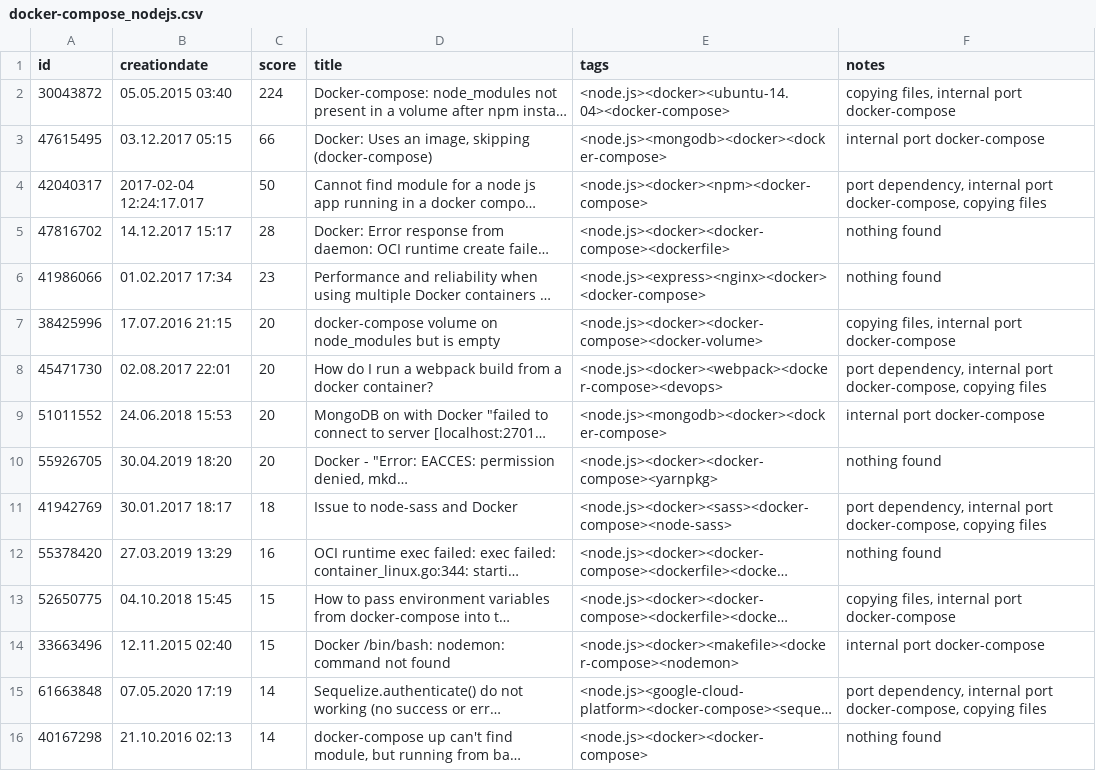
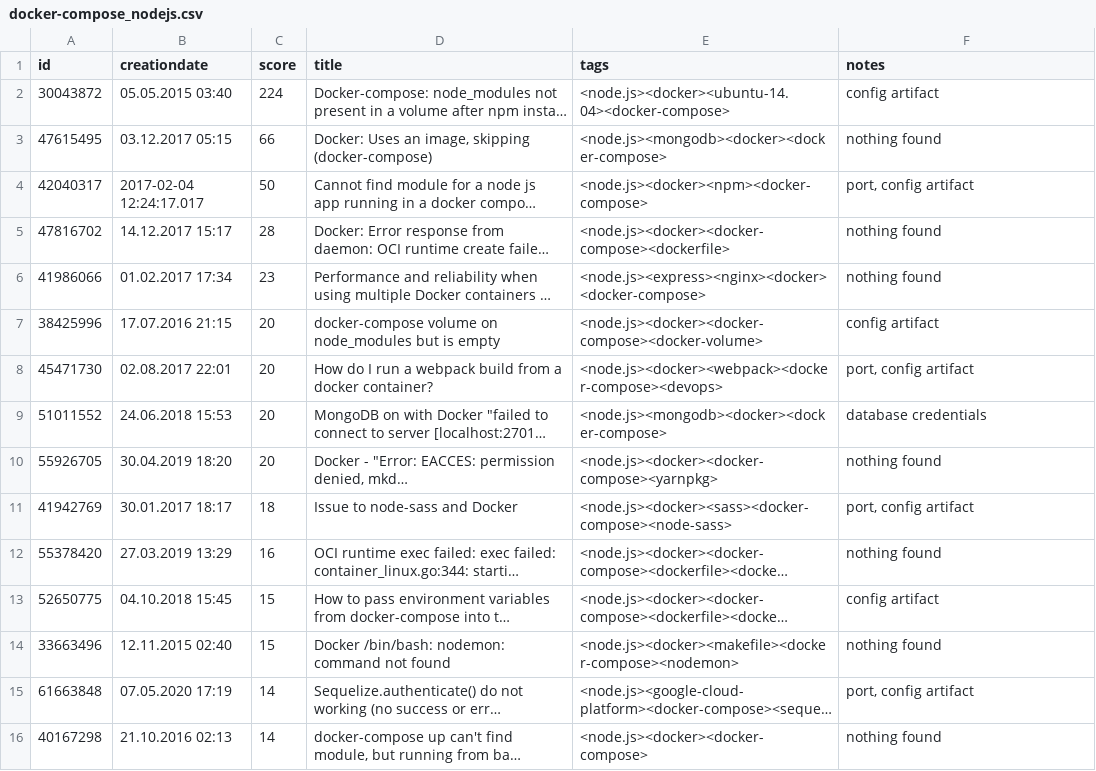
Before and after one commit to AI-4-SE/CfgNet-A-Framework-for-Tracking-Equality-Based-Configuration-Dependencies-Across-a-Software-Project, a CSV file: data/violation_injection/stackoverflow/docker-compose_nodejs.csv, drawn as a sheet; only a part is shown; long unchanged cells end in …; the diff covers the shown part only; the diff names each change by its address in the sheet, - before the commit and + after, or states it on an @@ line.

```diff
--- a/data/violation_injection/stackoverflow/docker-compose_nodejs.csv
+++ b/data/violation_injection/stackoverflow/docker-compose_nodejs.csv
-F2 (notes): copying files, internal port docker-compose
+F2 (notes): config artifact
-F3 (notes): internal port docker-compose
+F3 (notes): nothing found
-F4 (notes): port dependency, internal port docker-compose, copying files
+F4 (notes): port, config artifact
-F7 (notes): copying files, internal port docker-compose
+F7 (notes): config artifact
-F8 (notes): port dependency, internal port docker-compose, copying files
+F8 (notes): port, config artifact
-F9 (notes): internal port docker-compose
+F9 (notes): database credentials
-F11 (notes): port dependency, internal port docker-compose, copying files
+F11 (notes): port, config artifact
-F13 (notes): copying files, internal port docker-compose
+F13 (notes): config artifact
-F14 (notes): internal port docker-compose
+F14 (notes): nothing found
-F15 (notes): port dependency, internal port docker-compose, copying files
+F15 (notes): port, config artifact
```
Also changed, not shown: 28 edited cells elsewhere in this file, data/violation_injection/stackoverflow/docker-compose_travis.csv, data/violation_injection/stackoverflow/docker_docker-compose.csv, 19 other files.
